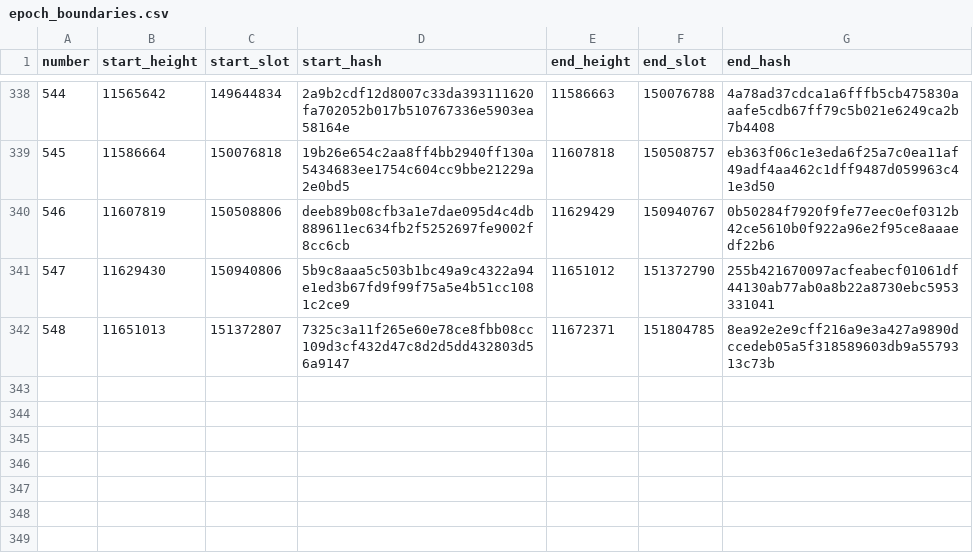
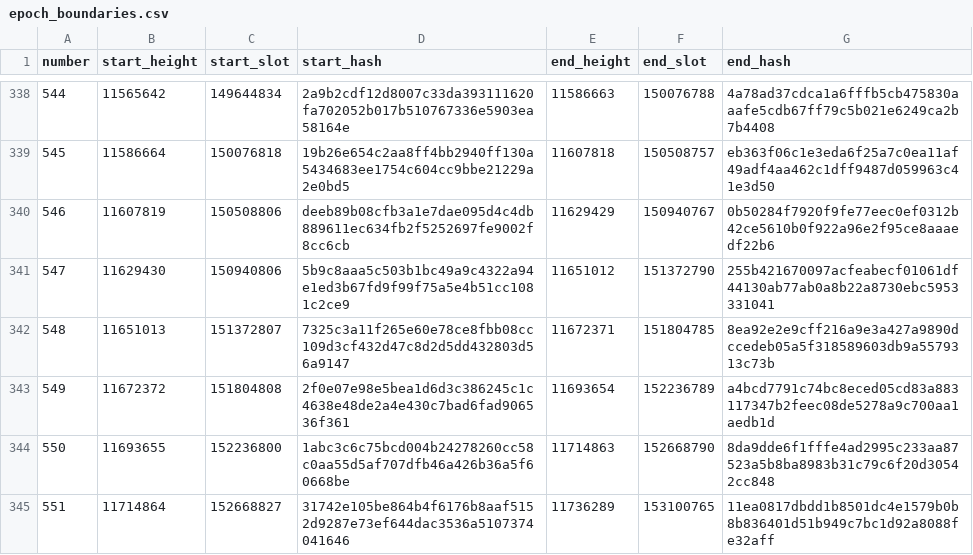
Before and after one commit to ExuraLabs/hecate, a CSV file: data/epoch_boundaries.csv, drawn as a sheet; only a part is shown, gaps mark what is left out; the diff names each change by its address in the sheet, - before the commit and + after, or states it on an @@ line.

Commit message:
Create prefect flows (#4)
🔄 Automation: Set up Prefect workflows with GitHub integration for daily updates
✨ Performance: Added caching for epoch boundaries and block counts
🐛 Bug fixes: Corrected start_height calculation and fixed deployment directory issues
📦 Infrastructure: Configured repository as installable package for proper workflow execution
📈 Data: Updated checkpoint data to epoch 551

```diff
--- a/data/epoch_boundaries.csv
+++ b/data/epoch_boundaries.csv
+row 343: 549 | 11672372 | 151804808 | 2f0e07e98e5bea1d6d3c386245c1c4638e48de2a4e430c7bad6fad906536f361 | 11693654 | 152236789 | a4bcd7791c74bc8eced05cd83a883117347b2feec08de5278a9c700aa1aedb1d
+row 344: 550 | 11693655 | 152236800 | 1abc3c6c75bcd004b24278260cc58c0aa55d5af707dfb46a426b36a5f60668be | 11714863 | 152668790 | 8da9dde6f1fffe4ad2995c233aa87523a5b8ba8983b31c79c6f20d30542cc848
+row 345: 551 | 11714864 | 152668827 | 31742e105be864b4f6176b8aaf5152d9287e73ef644dac3536a5107374041646 | 11736289 | 153100765 | 11ea0817dbdd1b8501dc4e1579b0b8b836401d51b949c7bc1d92a8088fe32aff
```
Also changed, not shown: data/epoch_blocks.csv, 6 other files.
